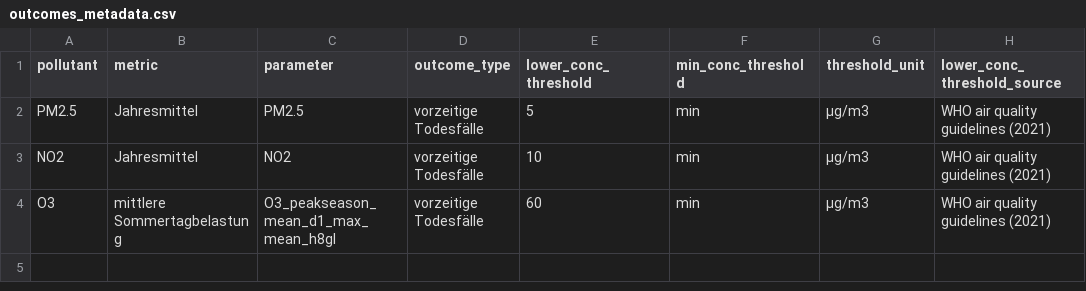
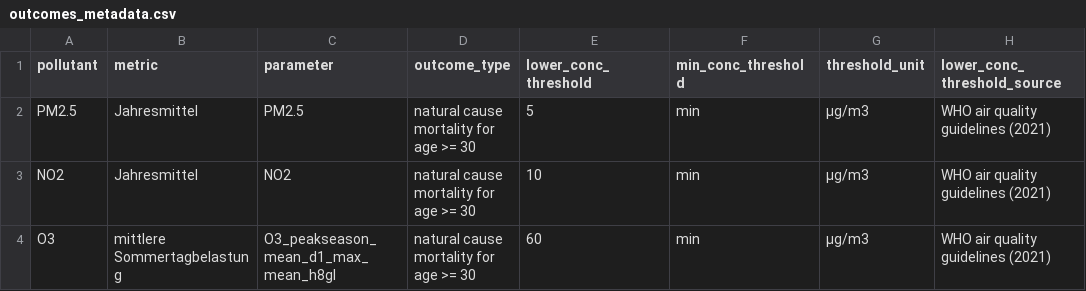
Before and after one commit to awelZH/airquality, a CSV file: inst/extdata/meta/outcomes_metadata.csv, drawn as a sheet; only a part is shown; the diff names each change by its address in the sheet, - before the commit and + after, or states it on an @@ line.

```diff
--- a/inst/extdata/meta/outcomes_metadata.csv
+++ b/inst/extdata/meta/outcomes_metadata.csv
-D2:D4 (outcome_type): vorzeitige Todesfälle
+D2:D4 (outcome_type): natural cause mortality for age >= 30
```
Also changed, not shown: 2 other files.
